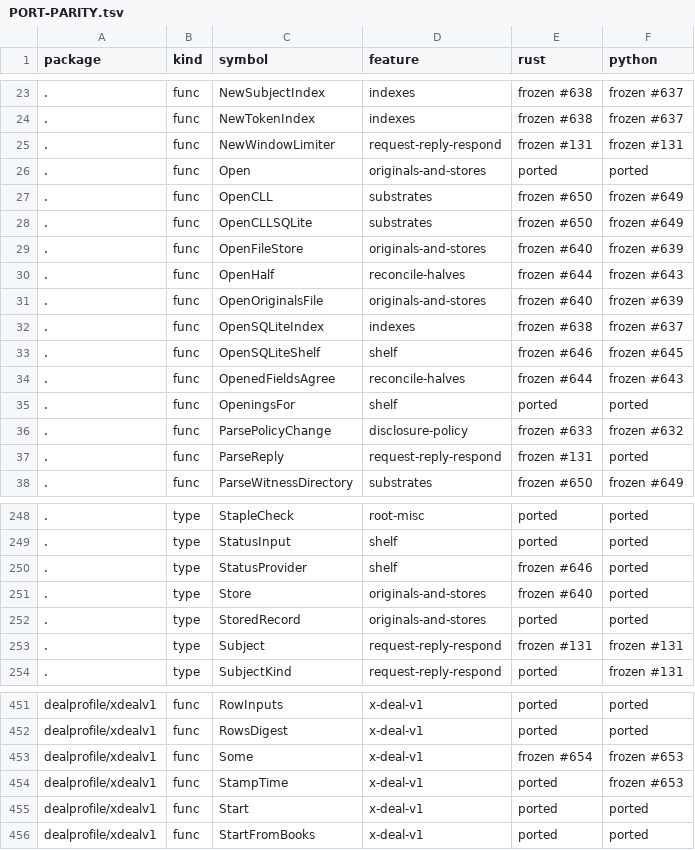
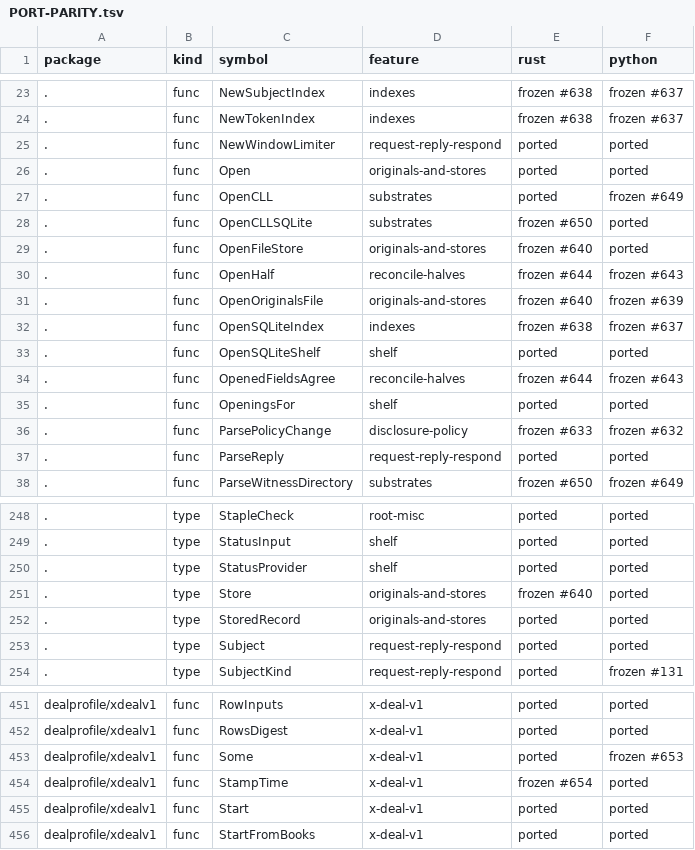
Before and after one commit to action-state-group/evidencebook, a TSV file: docs/PORT-PARITY.tsv, drawn as a sheet; only a part is shown, gaps mark what is left out; the diff covers the shown part only.

```diff
--- a/docs/PORT-PARITY.tsv
+++ b/docs/PORT-PARITY.tsv
@@ -24,7 +24,7 @@ package	kind	symbol	feature	rust	python
 .	func	NewTokenIndex	indexes	frozen #638	frozen #637
-.	func	NewWindowLimiter	request-reply-respond	frozen #131	frozen #131
+.	func	NewWindowLimiter	request-reply-respond	ported	ported
 .	func	Open	originals-and-stores	ported	ported
-.	func	OpenCLL	substrates	frozen #650	frozen #649
-.	func	OpenCLLSQLite	substrates	frozen #650	frozen #649
-.	func	OpenFileStore	originals-and-stores	frozen #640	frozen #639
+.	func	OpenCLL	substrates	ported	frozen #649
+.	func	OpenCLLSQLite	substrates	frozen #650	ported
+.	func	OpenFileStore	originals-and-stores	frozen #640	ported
 .	func	OpenHalf	reconcile-halves	frozen #644	frozen #643
@@ -32,3 +32,3 @@ package	kind	symbol	feature	rust	python
 .	func	OpenSQLiteIndex	indexes	frozen #638	frozen #637
-.	func	OpenSQLiteShelf	shelf	frozen #646	frozen #645
+.	func	OpenSQLiteShelf	shelf	ported	ported
 .	func	OpenedFieldsAgree	reconcile-halves	frozen #644	frozen #643
@@ -36,3 +36,3 @@ package	kind	symbol	feature	rust	python
 .	func	ParsePolicyChange	disclosure-policy	frozen #633	frozen #632
-.	func	ParseReply	request-reply-respond	frozen #131	ported
+.	func	ParseReply	request-reply-respond	ported	ported
 .	func	ParseWitnessDirectory	substrates	frozen #650	frozen #649
@@ -249,6 +249,6 @@ package	kind	symbol	feature	rust	python
 .	type	StatusInput	shelf	ported	ported
-.	type	StatusProvider	shelf	frozen #646	ported
+.	type	StatusProvider	shelf	ported	ported
 .	type	Store	originals-and-stores	frozen #640	ported
 .	type	StoredRecord	originals-and-stores	ported	ported
-.	type	Subject	request-reply-respond	frozen #131	frozen #131
+.	type	Subject	request-reply-respond	ported	ported
 .	type	SubjectKind	request-reply-respond	ported	frozen #131
@@ -452,4 +452,4 @@ dealprofile/xdealv1	func	RowInputs	x-deal-v1	ported	ported
 dealprofile/xdealv1	func	RowsDigest	x-deal-v1	ported	ported
-dealprofile/xdealv1	func	Some	x-deal-v1	frozen #654	frozen #653
-dealprofile/xdealv1	func	StampTime	x-deal-v1	ported	frozen #653
+dealprofile/xdealv1	func	Some	x-deal-v1	ported	frozen #653
+dealprofile/xdealv1	func	StampTime	x-deal-v1	frozen #654	ported
 dealprofile/xdealv1	func	Start	x-deal-v1	ported	ported
```
Also changed, not shown: 40 edited cells elsewhere in this file, 2 other files.
